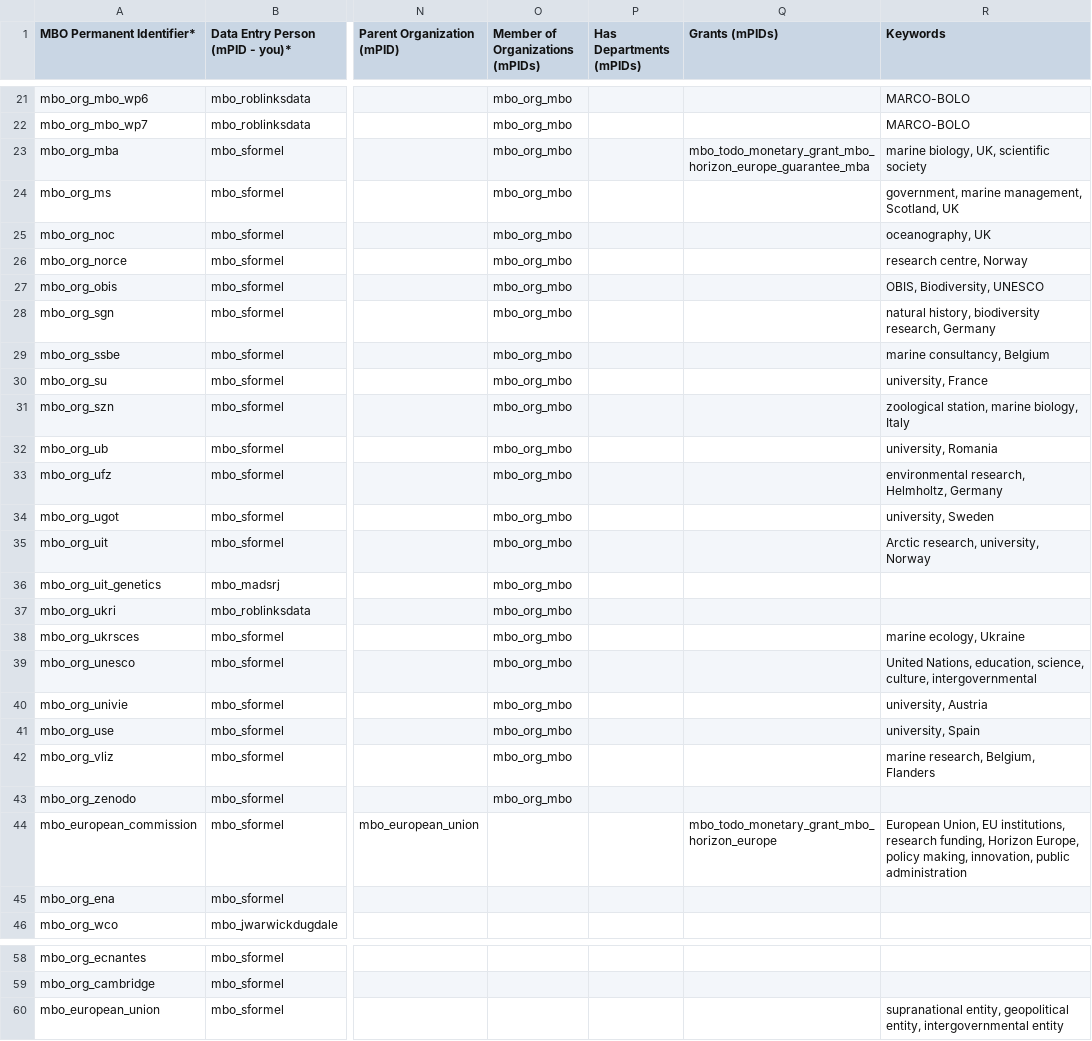
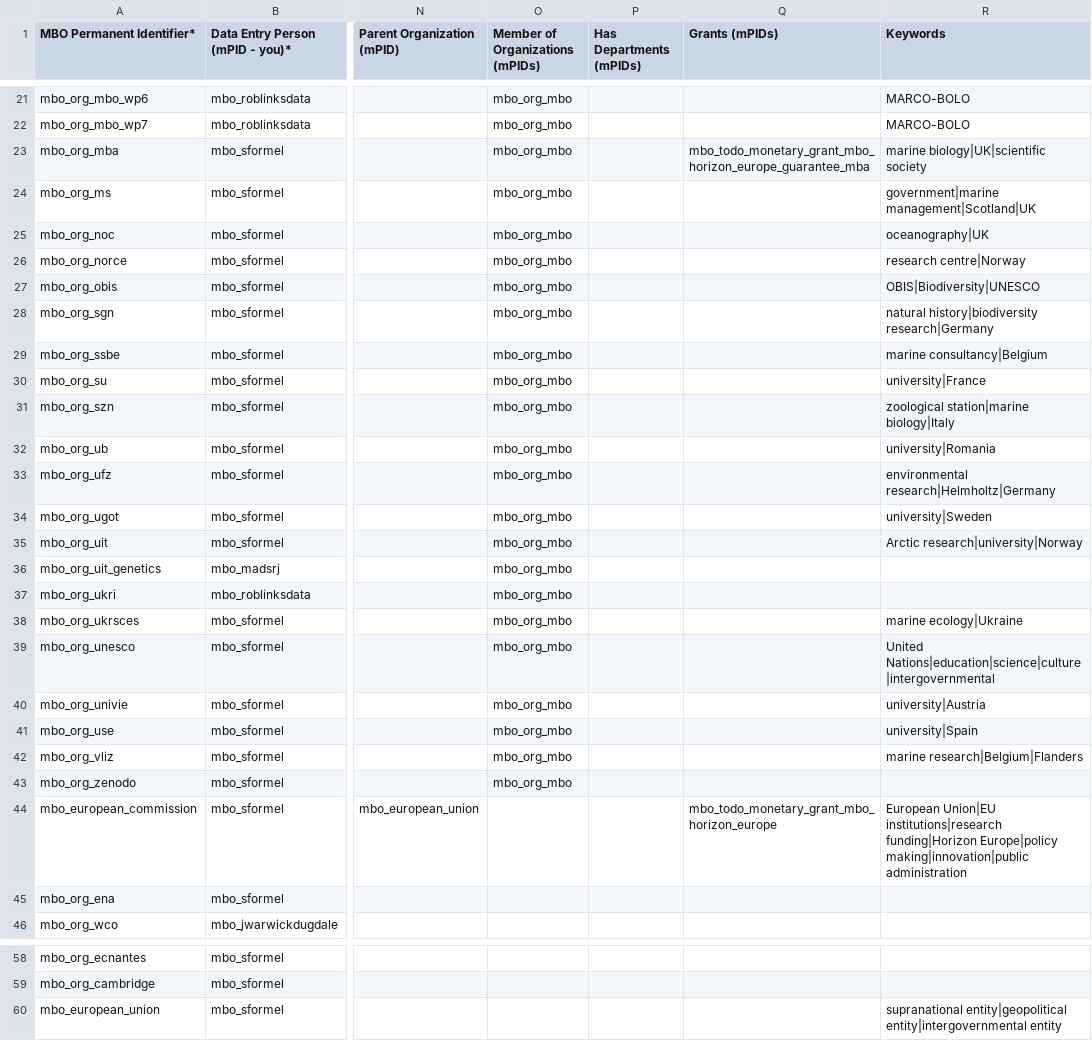
Before and after one commit to marco-bolo/csv-to-json-ld, a CSV file: data/Organization.csv, drawn as a sheet; only a part is shown, gaps mark what is left out; the diff covers the shown part only; the diff names each change by its address in the sheet, - before the commit and + after, or states it on an @@ line.

```diff
--- a/data/Organization.csv
+++ b/data/Organization.csv
-R23 (Keywords): marine biology, UK, scientific society
+R23 (Keywords): marine biology|UK|scientific society
-R24 (Keywords): government, marine management, Scotland, UK
+R24 (Keywords): government|marine management|Scotland|UK
-R25 (Keywords): oceanography, UK
+R25 (Keywords): oceanography|UK
-R26 (Keywords): research centre, Norway
+R26 (Keywords): research centre|Norway
-R27 (Keywords): OBIS, Biodiversity, UNESCO
+R27 (Keywords): OBIS|Biodiversity|UNESCO
-R28 (Keywords): natural history, biodiversity research, Germany
+R28 (Keywords): natural history|biodiversity research|Germany
-R29 (Keywords): marine consultancy, Belgium
+R29 (Keywords): marine consultancy|Belgium
-R30 (Keywords): university, France
+R30 (Keywords): university|France
-R31 (Keywords): zoological station, marine biology, Italy
+R31 (Keywords): zoological station|marine biology|Italy
-R32 (Keywords): university, Romania
+R32 (Keywords): university|Romania
-R33 (Keywords): environmental research, Helmholtz, Germany
+R33 (Keywords): environmental research|Helmholtz|Germany
-R34 (Keywords): university, Sweden
+R34 (Keywords): university|Sweden
-R35 (Keywords): Arctic research, university, Norway
+R35 (Keywords): Arctic research|university|Norway
-R38 (Keywords): marine ecology, Ukraine
+R38 (Keywords): marine ecology|Ukraine
-R39 (Keywords): United Nations, education, science, culture, intergovernmental
+R39 (Keywords): United Nations|education|science|culture|intergovernmental
-R40 (Keywords): university, Austria
+R40 (Keywords): university|Austria
-R41 (Keywords): university, Spain
+R41 (Keywords): university|Spain
-R42 (Keywords): marine research, Belgium, Flanders
+R42 (Keywords): marine research|Belgium|Flanders
-R44 (Keywords): European Union, EU institutions, research funding, Horizon Europe, policy making, innovation, public administration
+R44 (Keywords): European Union|EU institutions|research funding|Horizon Europe|policy making|innovation|public administration
-R60 (Keywords): supranational entity, geopolitical entity, intergovernmental entity
+R60 (Keywords): supranational entity|geopolitical entity|intergovernmental entity
```
Also changed, not shown: 11 edited cells elsewhere in this file, data/Document.csv.
